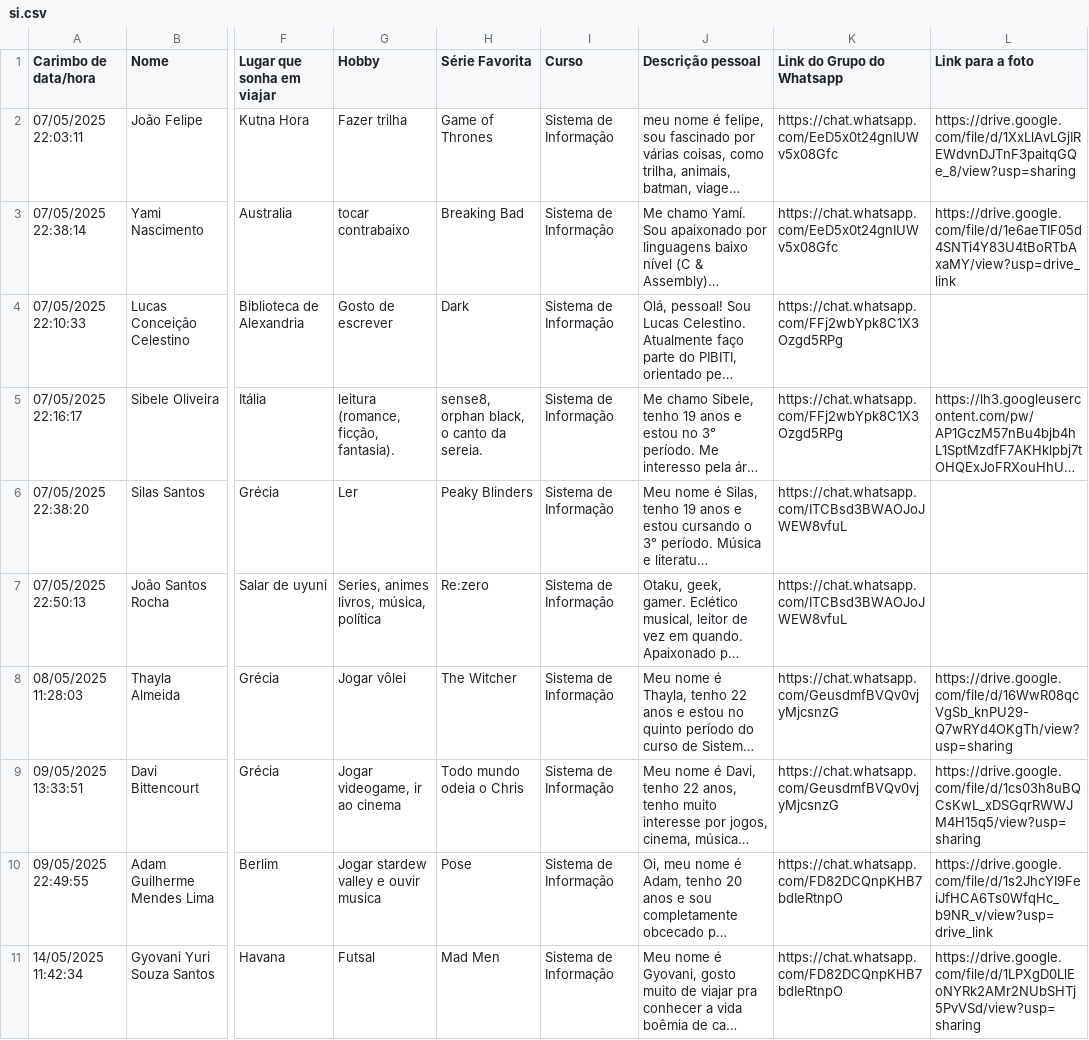
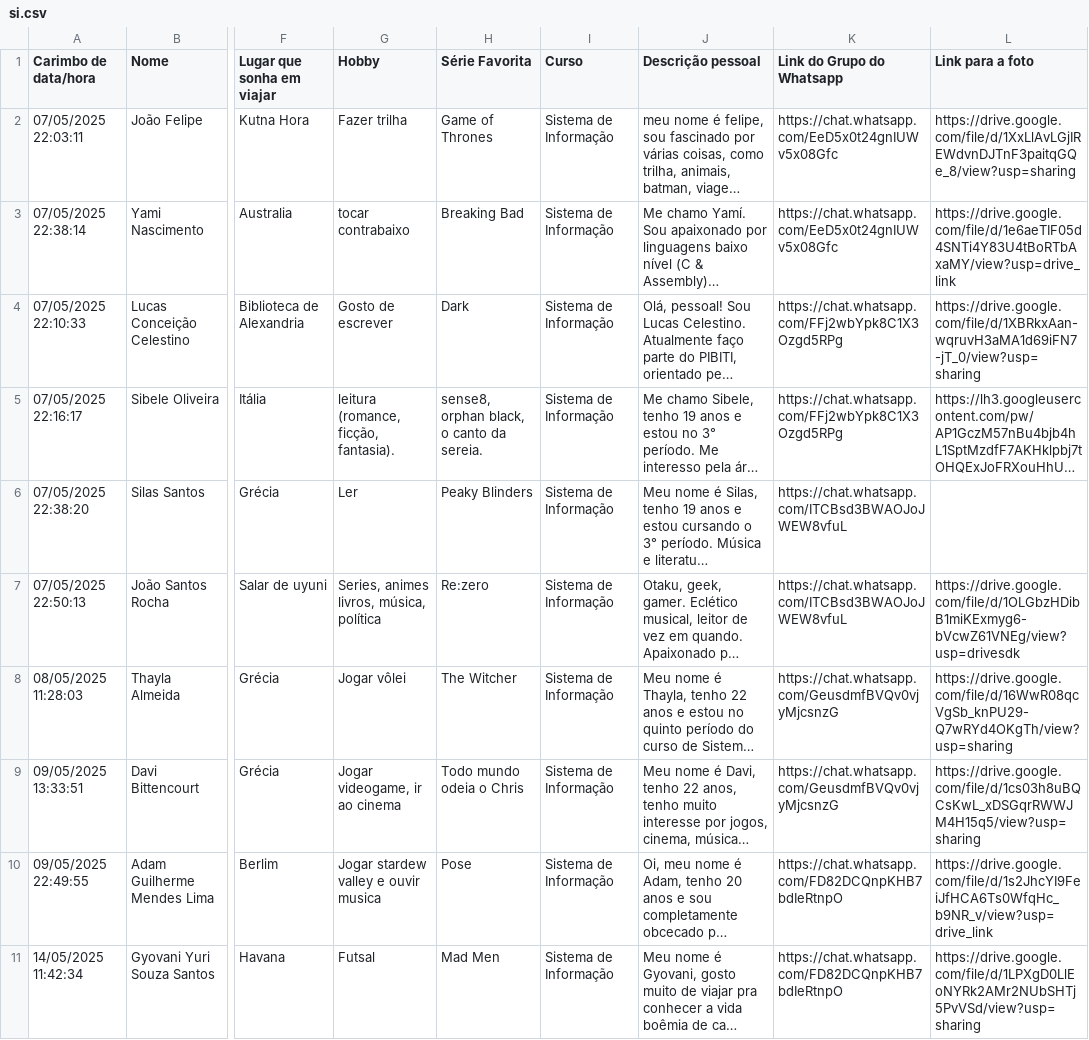
Before and after one commit to felipequentino/dcomp-padrinhos, a CSV file: src/data/si.csv, drawn as a sheet; only a part is shown, gaps mark what is left out; long unchanged cells end in …; the diff names each change by its address in the sheet, - before the commit and + after, or states it on an @@ line.

```diff
--- a/src/data/si.csv
+++ b/src/data/si.csv
-L4 (Link para a foto): (empty)
+L4 (Link para a foto): https://drive.google.com/file/d/1XBRkxAan-wqruvH3aMA1d69iFN7-jT_0/view?usp=sharing
-L7 (Link para a foto): (empty)
+L7 (Link para a foto): https://drive.google.com/file/d/1OLGbzHDibB1miKExmyg6-bVcwZ61VNEg/view?usp=drivesdk
```
Also changed, not shown: src/data/cc.csv.
